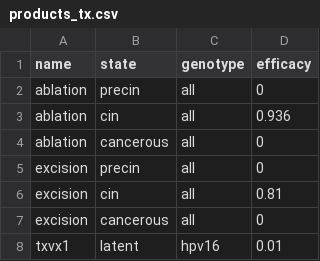
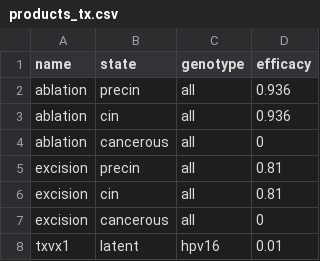
Before and after one commit to starsimhub/hpvsim, a CSV file: hpvsim/data/products_tx.csv, drawn as a sheet; only a part is shown.

```diff
--- a/hpvsim/data/products_tx.csv
+++ b/hpvsim/data/products_tx.csv
@@ -1,6 +1,6 @@
 name,state,genotype,efficacy
-ablation,precin,all,0
+ablation,precin,all,0.936
 ablation,cin,all,0.936
 ablation,cancerous,all,0
-excision,precin,all,0
+excision,precin,all,0.81
 excision,cin,all,0.81
```
Also changed, not shown: 3 other files.
